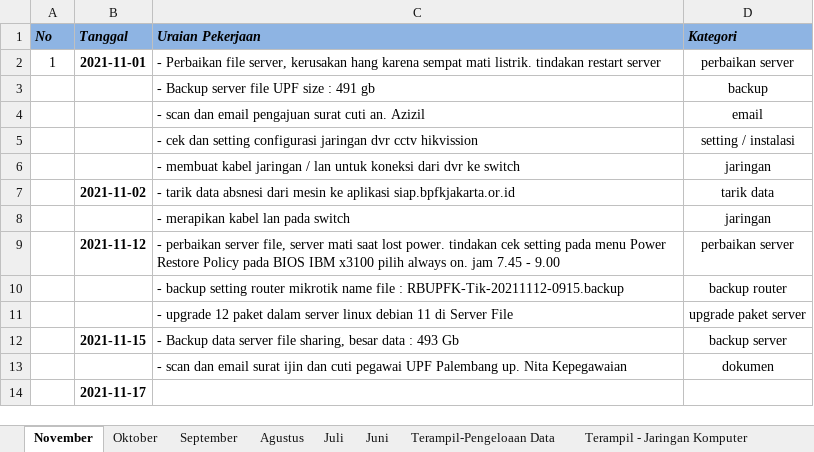
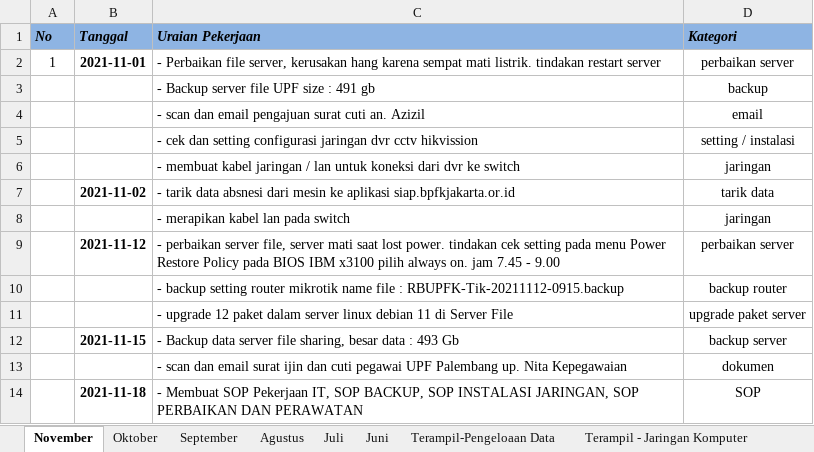
Before and after one commit to Hendrow/prakom, an Excel workbook: catatan_prakom.xlsx, sheet November, drawn as a sheet; values as stored, in another font and other column widths than the file's, no borders; removed rows and columns are numbered as before the commit, all else as after; the diff names each change by its address in the sheet, - before the commit and + after, or states it on an @@ line.

Commit message:
18 Nov 2021

```diff
--- a/catatan_prakom.xlsx (sheet November)
+++ b/catatan_prakom.xlsx (sheet November)
-row 14:  | 2021-11-17
+row 14:  | 2021-11-18 | - Membuat SOP Pekerjaan IT, SOP BACKUP, SOP INSTALASI JARINGAN, SOP PERBAIKAN DAN PERAWATAN | SOP
```
